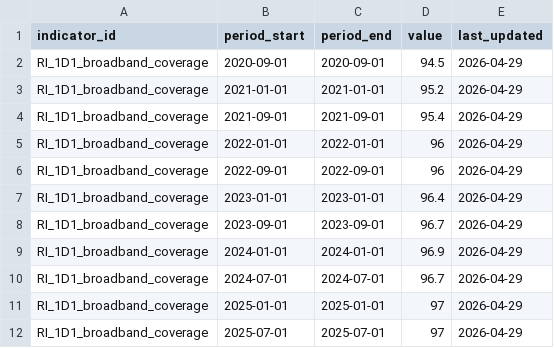
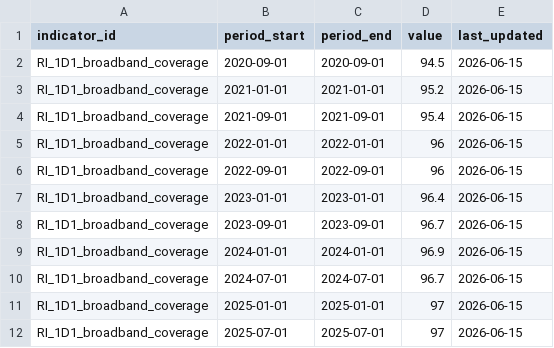
Before and after one commit to westofengland-ca/weca_regional_indicators, a CSV file: data/fact/RI_1D1_broadband_coverage.csv, drawn as a sheet.

Commit message:
adding freeze and fact table

```diff
--- a/data/fact/RI_1D1_broadband_coverage.csv
+++ b/data/fact/RI_1D1_broadband_coverage.csv
@@ -1,12 +1,12 @@
 indicator_id,period_start,period_end,value,last_updated
-RI_1D1_broadband_coverage,2020-09-01,2020-09-01,94.5,2026-04-29
-RI_1D1_broadband_coverage,2021-01-01,2021-01-01,95.2,2026-04-29
-RI_1D1_broadband_coverage,2021-09-01,2021-09-01,95.4,2026-04-29
-RI_1D1_broadband_coverage,2022-01-01,2022-01-01,96,2026-04-29
-RI_1D1_broadband_coverage,2022-09-01,2022-09-01,96,2026-04-29
-RI_1D1_broadband_coverage,2023-01-01,2023-01-01,96.4,2026-04-29
-RI_1D1_broadband_coverage,2023-09-01,2023-09-01,96.7,2026-04-29
-RI_1D1_broadband_coverage,2024-01-01,2024-01-01,96.9,2026-04-29
-RI_1D1_broadband_coverage,2024-07-01,2024-07-01,96.7,2026-04-29
-RI_1D1_broadband_coverage,2025-01-01,2025-01-01,97,2026-04-29
-RI_1D1_broadband_coverage,2025-07-01,2025-07-01,97,2026-04-29
+RI_1D1_broadband_coverage,2020-09-01,2020-09-01,94.5,2026-06-15
+RI_1D1_broadband_coverage,2021-01-01,2021-01-01,95.2,2026-06-15
+RI_1D1_broadband_coverage,2021-09-01,2021-09-01,95.4,2026-06-15
+RI_1D1_broadband_coverage,2022-01-01,2022-01-01,96,2026-06-15
+RI_1D1_broadband_coverage,2022-09-01,2022-09-01,96,2026-06-15
+RI_1D1_broadband_coverage,2023-01-01,2023-01-01,96.4,2026-06-15
+RI_1D1_broadband_coverage,2023-09-01,2023-09-01,96.7,2026-06-15
+RI_1D1_broadband_coverage,2024-01-01,2024-01-01,96.9,2026-06-15
+RI_1D1_broadband_coverage,2024-07-01,2024-07-01,96.7,2026-06-15
+RI_1D1_broadband_coverage,2025-01-01,2025-01-01,97,2026-06-15
+RI_1D1_broadband_coverage,2025-07-01,2025-07-01,97,2026-06-15
```
Also changed, not shown: 1 other file.
